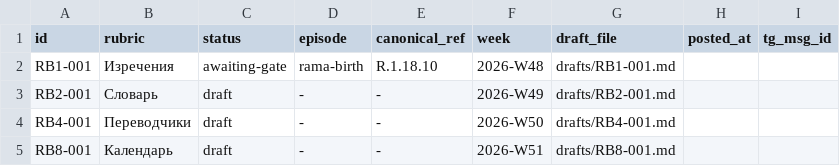
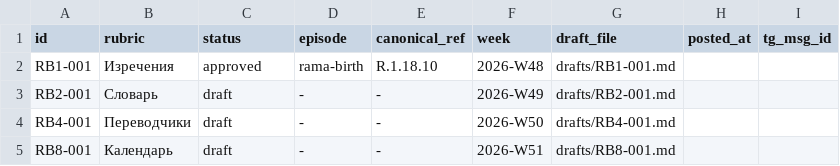
Before and after one commit to gasyoun/RussianRamayana, a TSV file: rubrics_queue/queue.tsv, drawn as a sheet.

Commit message:
rubrics_queue: канал-хозяин -> @ramayanaru, RB1-001 approved (MG 21-11), тег-канон утверждён — ретаргет контракта (MG-вердикты)

```diff
--- a/rubrics_queue/queue.tsv
+++ b/rubrics_queue/queue.tsv
@@ -1,3 +1,3 @@
 id	rubric	status	episode	canonical_ref	week	draft_file	posted_at	tg_msg_id
-RB1-001	Изречения	awaiting-gate	rama-birth	R.1.18.10	2026-W48	drafts/RB1-001.md		
+RB1-001	Изречения	approved	rama-birth	R.1.18.10	2026-W48	drafts/RB1-001.md		
 RB2-001	Словарь	draft	-	-	2026-W49	drafts/RB2-001.md		
```
Also changed, not shown: 3 other files.
